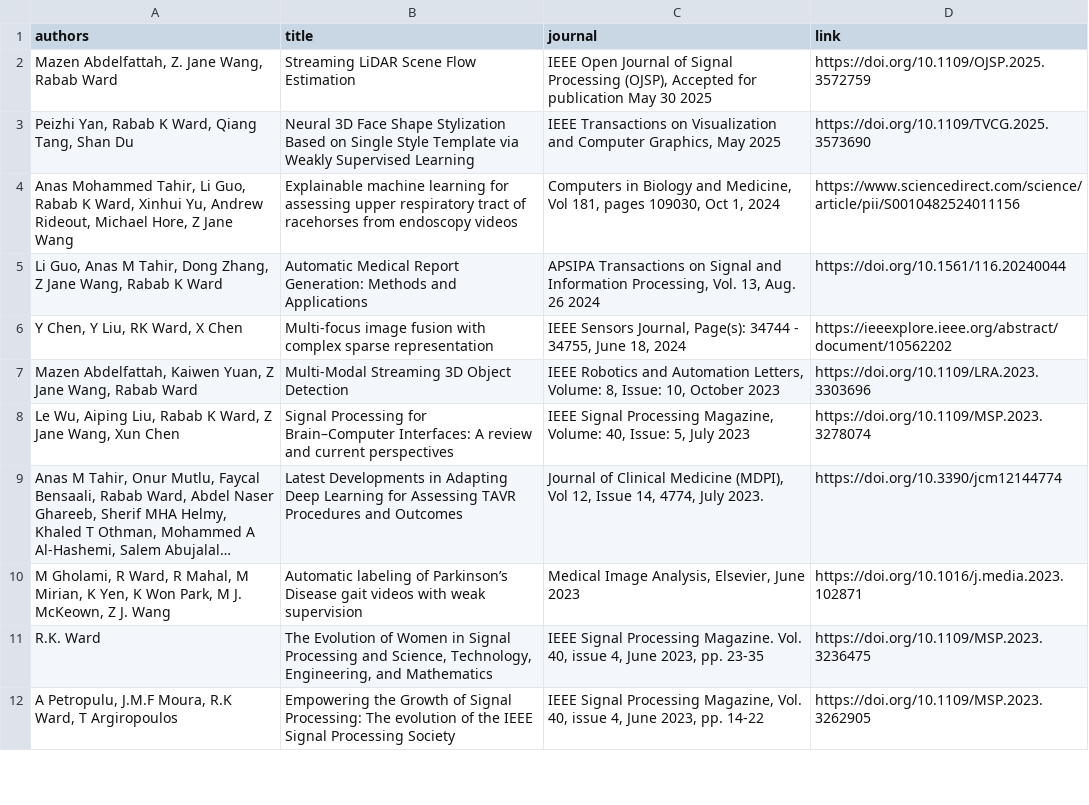
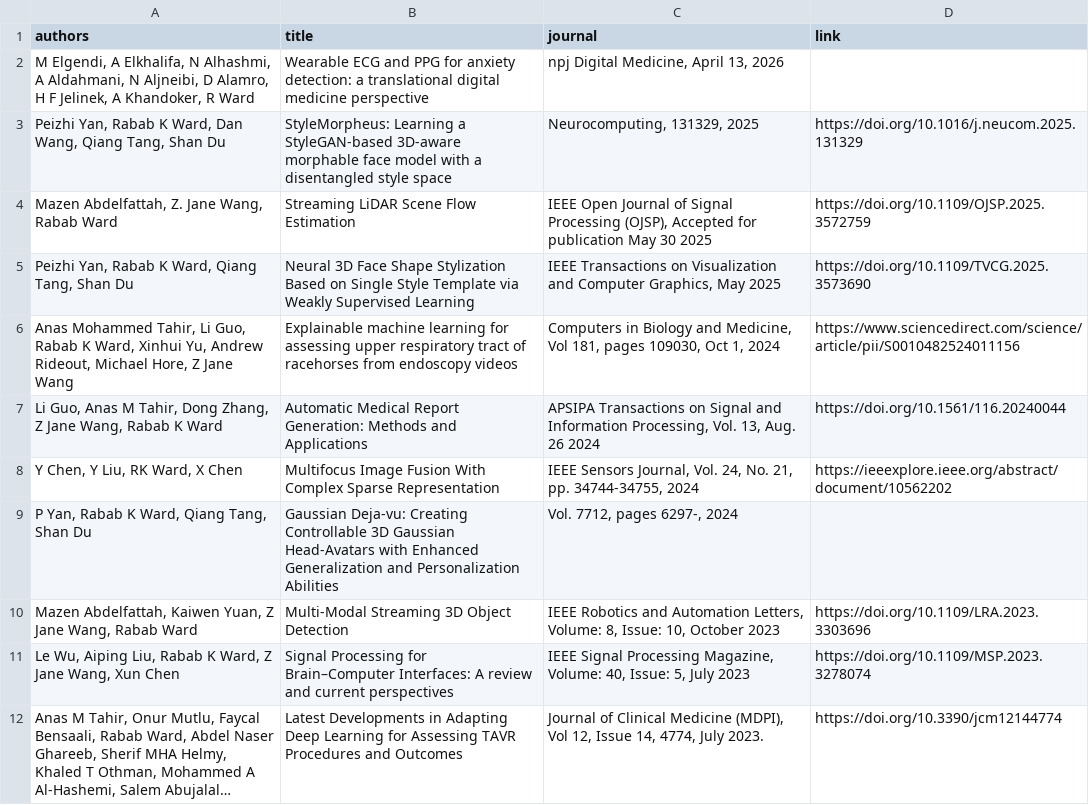
Before and after one commit to aleereza/academic-portfolio, a CSV file: website/src/data/publications_refereed_journals.csv, drawn as a sheet; only a part is shown; the shorter side is filled out with more unchanged rows; long unchanged cells end in ….

Commit message:
update publications

```diff
--- a/website/src/data/publications_refereed_journals.csv
+++ b/website/src/data/publications_refereed_journals.csv
@@ -1,2 +1,4 @@
 authors,title,journal,link
+"M Elgendi, A Elkhalifa, N Alhashmi, A Aldahmani, N Aljneibi, D Alamro, H F Jelinek, A Khandoker, R Ward",Wearable ECG and PPG for anxiety detection: a translational digital medicine perspective,"npj Digital Medicine, April 13, 2026",
+"Peizhi Yan, Rabab K Ward, Dan Wang, Qiang Tang, Shan Du",StyleMorpheus: Learning a StyleGAN-based 3D-aware morphable face model with a disentangled style space,"Neurocomputing, 131329, 2025",https://doi.org/10.1016/j.neucom.2025.131329
 "Mazen Abdelfattah, Z. Jane Wang, Rabab Ward",Streaming LiDAR Scene Flow Estimation,"IEEE Open Journal of Signal Processing (OJSP), Accepted for publication May 30 2025",https://doi.org/10.1109/OJSP.2025.3572759
@@ -5,3 +7,4 @@ authors,title,journal,link
 "Li Guo, Anas M Tahir, Dong Zhang, Z Jane Wang, Rabab K Ward",Automatic Medical Report Generation: Methods and Applications,"APSIPA Transactions on Signal and Information Processing, Vol. 13, Aug. 26 2024",https://doi.org/10.1561/116.20240044,
-"Y Chen, Y Liu, RK Ward, X Chen",Multi-focus image fusion with complex sparse representation,"IEEE Sensors Journal, Page(s): 34744 - 34755, June 18, 2024",https://ieeexplore.ieee.org/abstract/document/10562202,
+"Y Chen, Y Liu, RK Ward, X Chen",Multifocus Image Fusion With Complex Sparse Representation,"IEEE Sensors Journal, Vol. 24, No. 21, pp. 34744-34755, 2024",https://ieeexplore.ieee.org/abstract/document/10562202,
+"P Yan, Rabab K Ward, Qiang Tang, Shan Du",Gaussian Deja-vu: Creating Controllable 3D Gaussian Head-Avatars with Enhanced Generalization and Personalization Abilities,"Vol. 7712, pages 6297-, 2024",
 "Mazen Abdelfattah, Kaiwen Yuan, Z Jane Wang, Rabab Ward",Multi-Modal Streaming 3D Object Detection,"IEEE Robotics and Automation Letters, Volume: 8, Issue: 10, October 2023",https://doi.org/10.1109/LRA.2023.3303696,
```
Also changed, not shown: website/src/data/publications_patents.csv.
